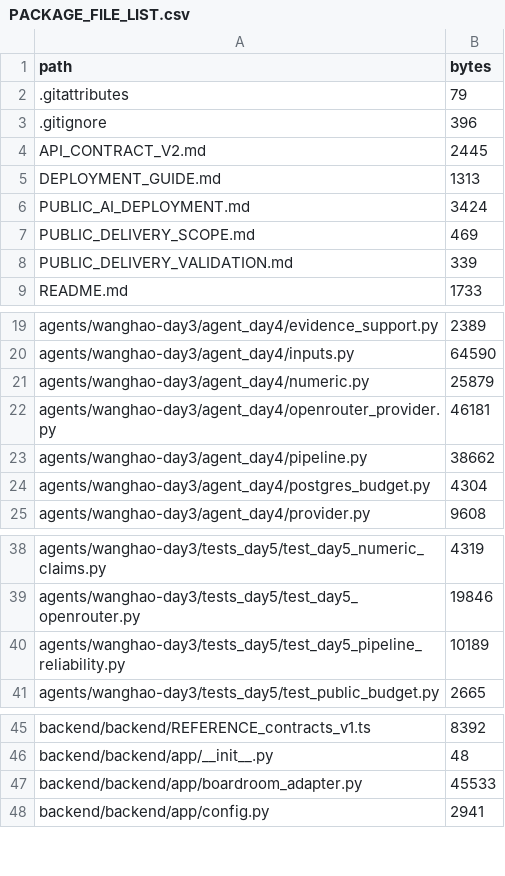
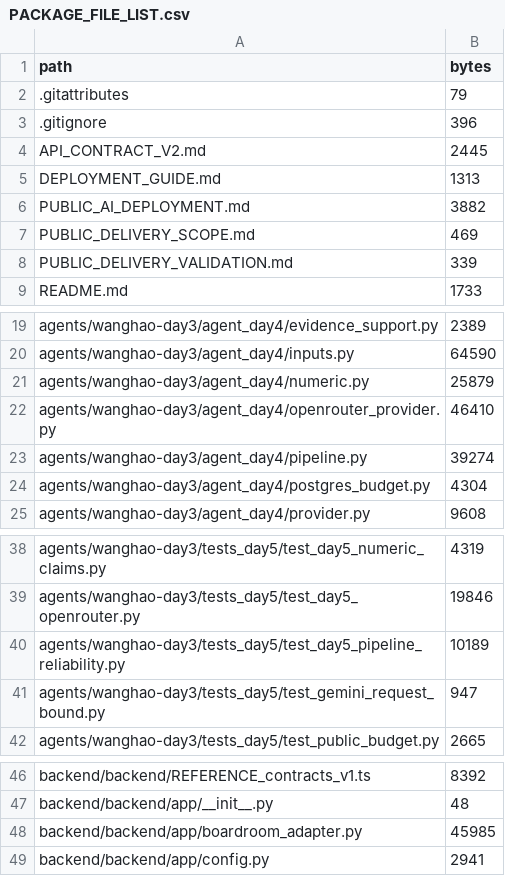
Before and after one commit to Ding-hub6029/Causora, a CSV file: Day5/Causora/PACKAGE_FILE_LIST.csv, drawn as a sheet; only a part is shown, gaps mark what is left out.

Commit message:
Count actual Gemini schema bytes and diagnose Critic rejection

```diff
--- a/Day5/Causora/PACKAGE_FILE_LIST.csv
+++ b/Day5/Causora/PACKAGE_FILE_LIST.csv
@@ -5,3 +5,3 @@ API_CONTRACT_V2.md,2445
 DEPLOYMENT_GUIDE.md,1313
-PUBLIC_AI_DEPLOYMENT.md,3424
+PUBLIC_AI_DEPLOYMENT.md,3882
 PUBLIC_DELIVERY_SCOPE.md,469
@@ -21,4 +21,4 @@ agents/wanghao-day3/agent_day4/inputs.py,64590
 agents/wanghao-day3/agent_day4/numeric.py,25879
-agents/wanghao-day3/agent_day4/openrouter_provider.py,46181
-agents/wanghao-day3/agent_day4/pipeline.py,38662
+agents/wanghao-day3/agent_day4/openrouter_provider.py,46410
+agents/wanghao-day3/agent_day4/pipeline.py,39274
 agents/wanghao-day3/agent_day4/postgres_budget.py,4304
@@ -40,2 +40,3 @@ agents/wanghao-day3/tests_day5/test_day5_openrouter.py,19846
 agents/wanghao-day3/tests_day5/test_day5_pipeline_reliability.py,10189
+agents/wanghao-day3/tests_day5/test_gemini_request_bound.py,947
 agents/wanghao-day3/tests_day5/test_public_budget.py,2665
@@ -46,3 +47,3 @@ backend/backend/REFERENCE_contracts_v1.ts,8392
 backend/backend/app/__init__.py,48
-backend/backend/app/boardroom_adapter.py,45533
+backend/backend/app/boardroom_adapter.py,45985
 backend/backend/app/config.py,2941
```
Also changed, not shown: 6 other files.
